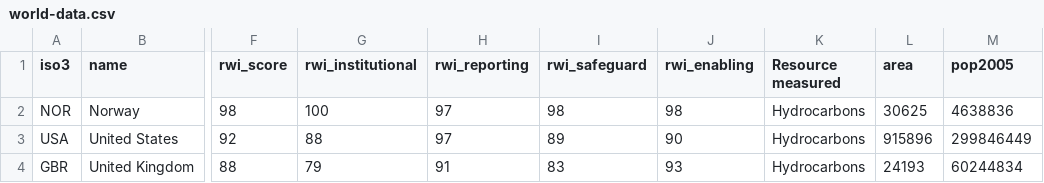
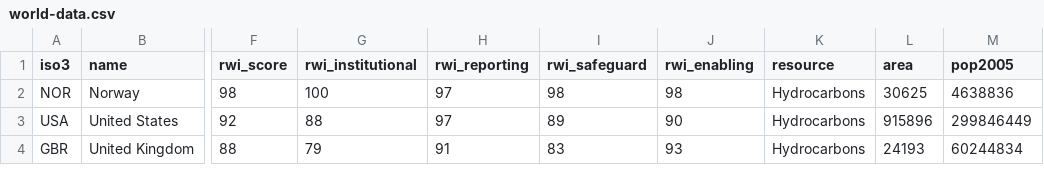
Before and after one commit to Antena/rwi, a CSV file: data/world-data.csv, drawn as a sheet; only a part is shown, gaps mark what is left out; the diff names each change by its address in the sheet, - before the commit and + after, or states it on an @@ line.

```diff
--- a/data/world-data.csv
+++ b/data/world-data.csv
-K1: Resource measured
+K1: resource
```
Also changed, not shown: data/data-summary-code.csv, 36 other files.
